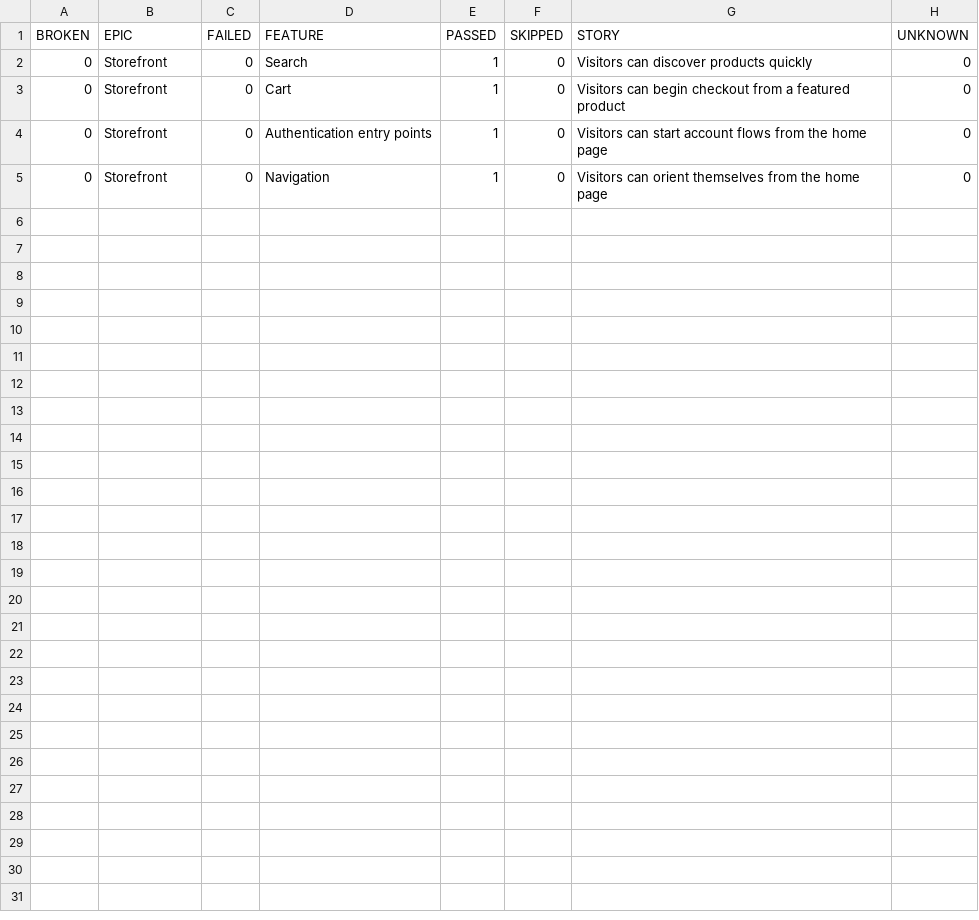
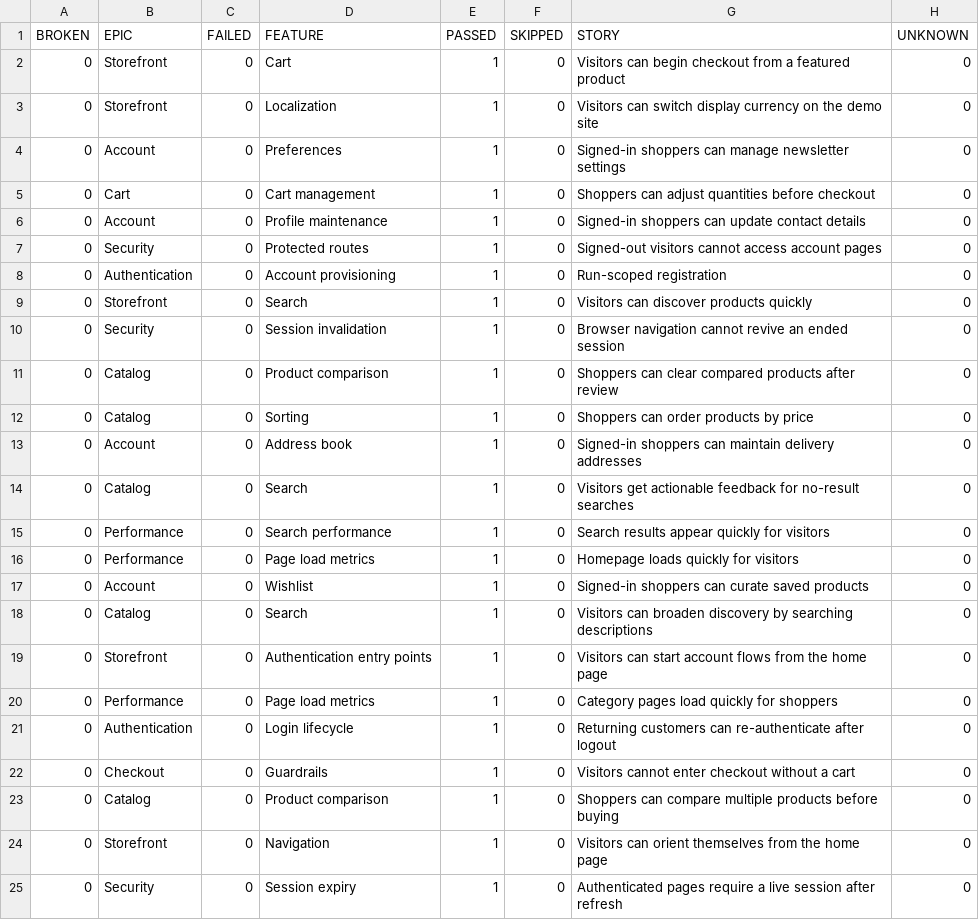
Before and after one commit to melv-narrow/tutorialsninja-playwright, a CSV file: data/behaviors.csv, drawn as a sheet.

```diff
--- a/data/behaviors.csv
+++ b/data/behaviors.csv
@@ -1,5 +1,25 @@
 "BROKEN","EPIC","FAILED","FEATURE","PASSED","SKIPPED","STORY","UNKNOWN"
+"0","Storefront","0","Cart","1","0","Visitors can begin checkout from a featured product","0"
+"0","Storefront","0","Localization","1","0","Visitors can switch display currency on the demo site","0"
+"0","Account","0","Preferences","1","0","Signed-in shoppers can manage newsletter settings","0"
+"0","Cart","0","Cart management","1","0","Shoppers can adjust quantities before checkout","0"
+"0","Account","0","Profile maintenance","1","0","Signed-in shoppers can update contact details","0"
+"0","Security","0","Protected routes","1","0","Signed-out visitors cannot access account pages","0"
+"0","Authentication","0","Account provisioning","1","0","Run-scoped registration","0"
 "0","Storefront","0","Search","1","0","Visitors can discover products quickly","0"
-"0","Storefront","0","Cart","1","0","Visitors can begin checkout from a featured product","0"
+"0","Security","0","Session invalidation","1","0","Browser navigation cannot revive an ended session","0"
+"0","Catalog","0","Product comparison","1","0","Shoppers can clear compared products after review","0"
+"0","Catalog","0","Sorting","1","0","Shoppers can order products by price","0"
+"0","Account","0","Address book","1","0","Signed-in shoppers can maintain delivery addresses","0"
+"0","Catalog","0","Search","1","0","Visitors get actionable feedback for no-result searches","0"
+"0","Performance","0","Search performance","1","0","Search results appear quickly for visitors","0"
+"0","Performance","0","Page load metrics","1","0","Homepage loads quickly for visitors","0"
+"0","Account","0","Wishlist","1","0","Signed-in shoppers can curate saved products","0"
+"0","Catalog","0","Search","1","0","Visitors can broaden discovery by searching descriptions","0"
 "0","Storefront","0","Authentication entry points","1","0","Visitors can start account flows from the home page","0"
+"0","Performance","0","Page load metrics","1","0","Category pages load quickly for shoppers","0"
+"0","Authentication","0","Login lifecycle","1","0","Returning customers can re-authenticate after logout","0"
+"0","Checkout","0","Guardrails","1","0","Visitors cannot enter checkout without a cart","0"
+"0","Catalog","0","Product comparison","1","0","Shoppers can compare multiple products before buying","0"
 "0","Storefront","0","Navigation","1","0","Visitors can orient themselves from the home page","0"
+"0","Security","0","Session expiry","1","0","Authenticated pages require a live session after refresh","0"
```
Also changed, not shown: data/suites.csv, 55 other files.
